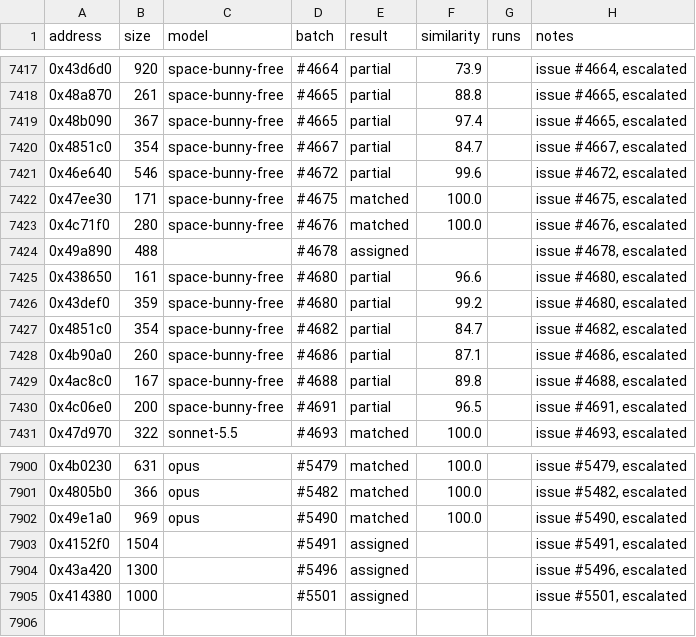
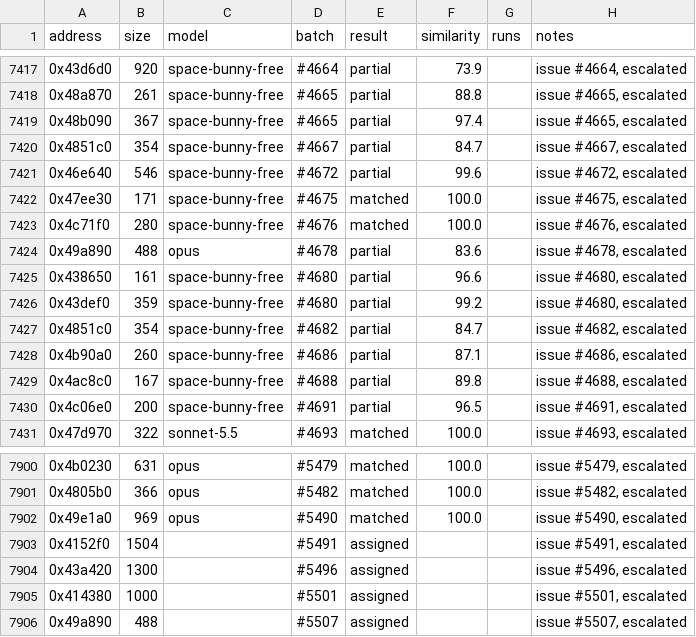
Before and after one commit to CubeB/byte-tactics, a CSV file: data/attempts.csv, drawn as a sheet; only a part is shown, gaps mark what is left out.

```diff
--- a/data/attempts.csv
+++ b/data/attempts.csv
@@ -7423,3 +7423,3 @@ address,size,model,batch,result,similarity,runs,notes
 0x4c71f0,280,space-bunny-free,#4676,matched,100.0,,"issue #4676, escalated"
-0x49a890,488,,#4678,assigned,,,"issue #4678, escalated"
+0x49a890,488,opus,#4678,partial,83.6,,"issue #4678, escalated"
 0x438650,161,space-bunny-free,#4680,partial,96.6,,"issue #4680, escalated"
@@ -7905 +7905,2 @@ address,size,model,batch,result,similarity,runs,notes
 0x414380,1000,,#5501,assigned,,,"issue #5501, escalated"
+0x49a890,488,,#5507,assigned,,,"issue #5507, escalated"
```
Also changed, not shown: data/batches.csv, 1 other file.
